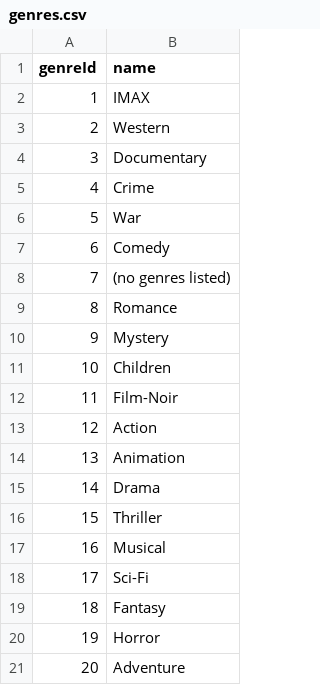
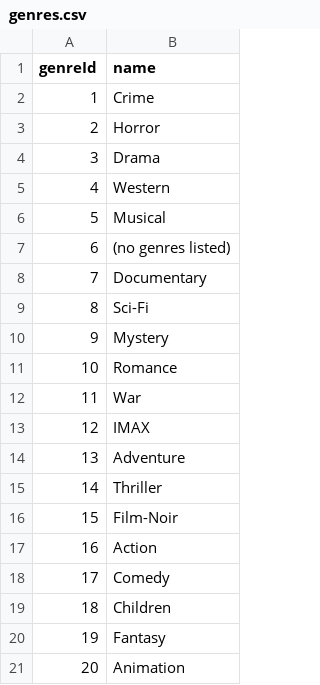
Before and after one commit to zcabeto/StretchProj, a CSV file: data/genres.csv, drawn as a sheet.

```diff
--- a/data/genres.csv
+++ b/data/genres.csv
@@ -1,21 +1,21 @@
 genreId,name
-1,IMAX
-2,Western
-3,Documentary
-4,Crime
-5,War
-6,Comedy
-7,(no genres listed)
-8,Romance
+1,Crime
+2,Horror
+3,Drama
+4,Western
+5,Musical
+6,(no genres listed)
+7,Documentary
+8,Sci-Fi
 9,Mystery
-10,Children
-11,Film-Noir
-12,Action
-13,Animation
-14,Drama
-15,Thriller
-16,Musical
-17,Sci-Fi
-18,Fantasy
-19,Horror
-20,Adventure
+10,Romance
+11,War
+12,IMAX
+13,Adventure
+14,Thriller
+15,Film-Noir
+16,Action
+17,Comedy
+18,Children
+19,Fantasy
+20,Animation
```
Also changed, not shown: data/movie_genres.csv, 1 other file.
